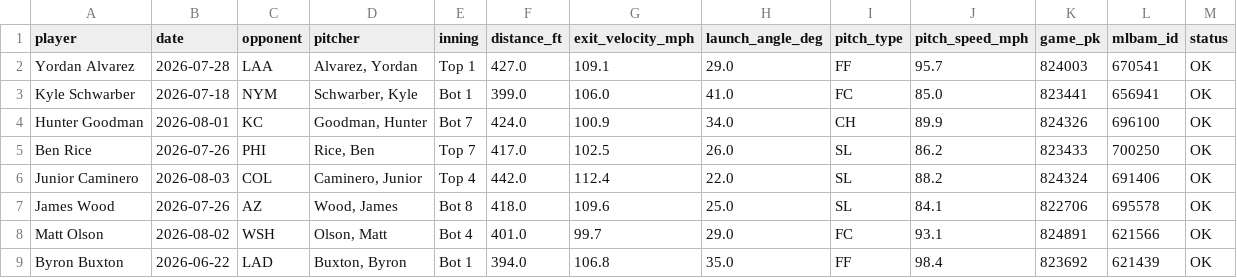
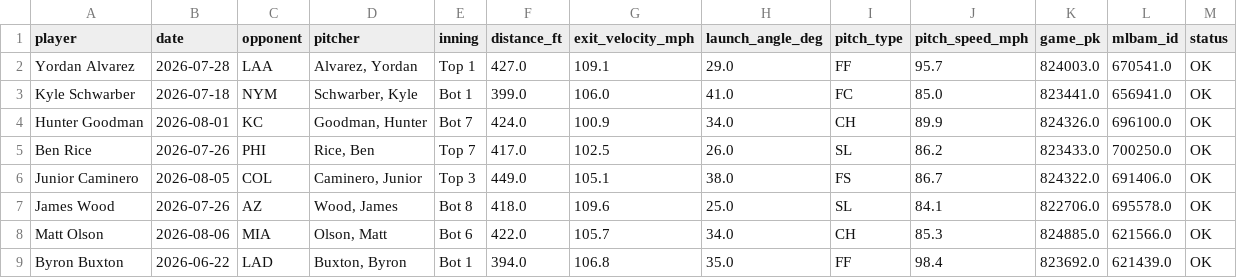
Before and after one commit to psumckoo/HRrecency, a CSV file: output/latest_home_runs_2026.csv, drawn as a sheet; only a part is shown; the diff covers the shown part only.

```diff
--- a/output/latest_home_runs_2026.csv
+++ b/output/latest_home_runs_2026.csv
@@ -1,9 +1,9 @@
 player,date,opponent,pitcher,inning,distance_ft,exit_velocity_mph,launch_angle_deg,pitch_type,pitch_speed_mph,game_pk,mlbam_id,status
-Yordan Alvarez,2026-07-28,LAA,"Alvarez, Yordan",Top 1,427.0,109.1,29.0,FF,95.7,824003,670541,OK
-Kyle Schwarber,2026-07-18,NYM,"Schwarber, Kyle",Bot 1,399.0,106.0,41.0,FC,85.0,823441,656941,OK
-Hunter Goodman,2026-08-01,KC,"Goodman, Hunter",Bot 7,424.0,100.9,34.0,CH,89.9,824326,696100,OK
-Ben Rice,2026-07-26,PHI,"Rice, Ben",Top 7,417.0,102.5,26.0,SL,86.2,823433,700250,OK
-Junior Caminero,2026-08-03,COL,"Caminero, Junior",Top 4,442.0,112.4,22.0,SL,88.2,824324,691406,OK
-James Wood,2026-07-26,AZ,"Wood, James",Bot 8,418.0,109.6,25.0,SL,84.1,822706,695578,OK
-Matt Olson,2026-08-02,WSH,"Olson, Matt",Bot 4,401.0,99.7,29.0,FC,93.1,824891,621566,OK
-Byron Buxton,2026-06-22,LAD,"Buxton, Byron",Bot 1,394.0,106.8,35.0,FF,98.4,823692,621439,OK
+Yordan Alvarez,2026-07-28,LAA,"Alvarez, Yordan",Top 1,427.0,109.1,29.0,FF,95.7,824003.0,670541.0,OK
+Kyle Schwarber,2026-07-18,NYM,"Schwarber, Kyle",Bot 1,399.0,106.0,41.0,FC,85.0,823441.0,656941.0,OK
+Hunter Goodman,2026-08-01,KC,"Goodman, Hunter",Bot 7,424.0,100.9,34.0,CH,89.9,824326.0,696100.0,OK
+Ben Rice,2026-07-26,PHI,"Rice, Ben",Top 7,417.0,102.5,26.0,SL,86.2,823433.0,700250.0,OK
+Junior Caminero,2026-08-05,COL,"Caminero, Junior",Top 3,449.0,105.1,38.0,FS,86.7,824322.0,691406.0,OK
+James Wood,2026-07-26,AZ,"Wood, James",Bot 8,418.0,109.6,25.0,SL,84.1,822706.0,695578.0,OK
+Matt Olson,2026-08-06,MIA,"Olson, Matt",Bot 6,422.0,105.7,34.0,CH,85.3,824885.0,621566.0,OK
+Byron Buxton,2026-06-22,LAD,"Buxton, Byron",Bot 1,394.0,106.8,35.0,FF,98.4,823692.0,621439.0,OK
```
Also changed, not shown: 103 edited cells elsewhere in this file.
